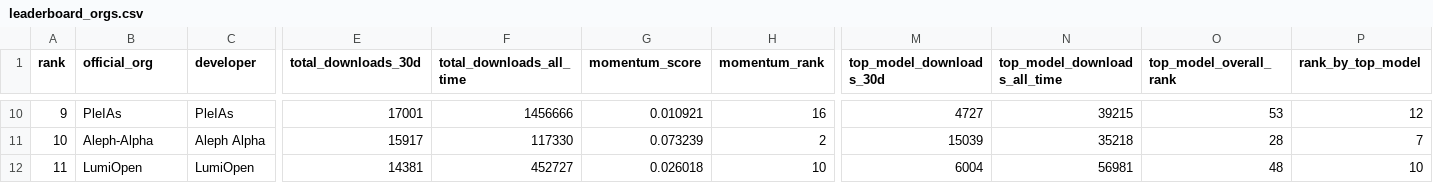
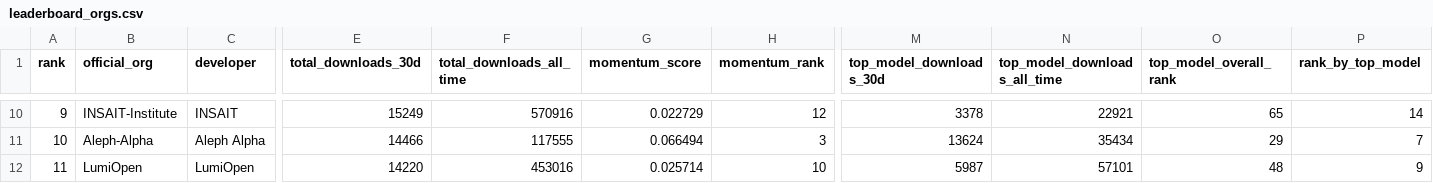
Before and after one commit to speakleash/European-LLM-download-leaderboard, a CSV file: output/leaderboard_orgs.csv, drawn as a sheet; only a part is shown, gaps mark what is left out; the diff covers the shown part only; the diff names each change by its address in the sheet, - before the commit and + after, or states it on an @@ line.

```diff
--- a/output/leaderboard_orgs.csv
+++ b/output/leaderboard_orgs.csv
-B10 (official_org): PleIAs
+B10 (official_org): INSAIT-Institute
-C10 (developer): PleIAs
+C10 (developer): INSAIT
-E10 (total_downloads_30d): 17001
+E10 (total_downloads_30d): 15249
-F10 (total_downloads_all_time): 1456666
+F10 (total_downloads_all_time): 570916
-G10 (momentum_score): 0.010921
+G10 (momentum_score): 0.022729
-H10 (momentum_rank): 16
+H10 (momentum_rank): 12
-M10 (top_model_downloads_30d): 4727
+M10 (top_model_downloads_30d): 3378
-N10 (top_model_downloads_all_time): 39215
+N10 (top_model_downloads_all_time): 22921
-O10 (top_model_overall_rank): 53
+O10 (top_model_overall_rank): 65
-P10 (rank_by_top_model): 12
+P10 (rank_by_top_model): 14
-E11 (total_downloads_30d): 15917
+E11 (total_downloads_30d): 14466
-F11 (total_downloads_all_time): 117330
+F11 (total_downloads_all_time): 117555
-G11 (momentum_score): 0.073239
+G11 (momentum_score): 0.066494
-H11 (momentum_rank): 2
+H11 (momentum_rank): 3
-M11 (top_model_downloads_30d): 15039
+M11 (top_model_downloads_30d): 13624
-N11 (top_model_downloads_all_time): 35218
+N11 (top_model_downloads_all_time): 35434
-O11 (top_model_overall_rank): 28
+O11 (top_model_overall_rank): 29
-E12 (total_downloads_30d): 14381
+E12 (total_downloads_30d): 14220
-F12 (total_downloads_all_time): 452727
+F12 (total_downloads_all_time): 453016
-G12 (momentum_score): 0.026018
+G12 (momentum_score): 0.025714
-M12 (top_model_downloads_30d): 6004
+M12 (top_model_downloads_30d): 5987
-N12 (top_model_downloads_all_time): 56981
+N12 (top_model_downloads_all_time): 57101
-P12 (rank_by_top_model): 10
+P12 (rank_by_top_model): 9
```
Also changed, not shown: 135 edited cells elsewhere in this file, output/leaderboard.csv, 12 other files.
